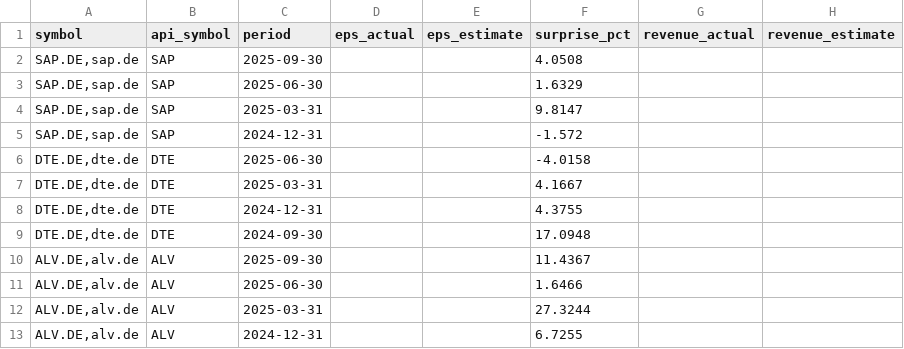
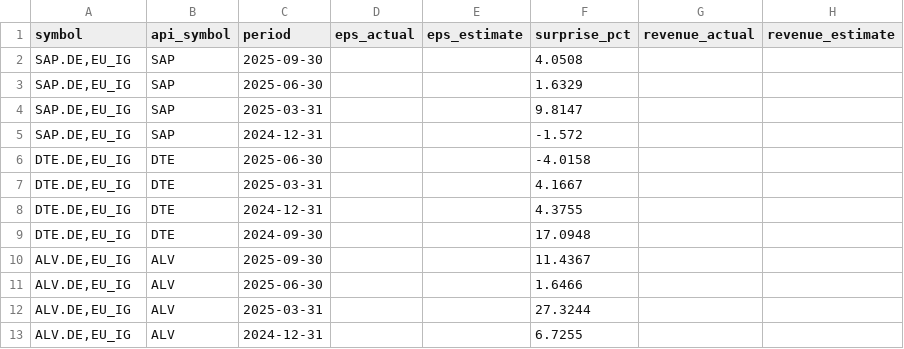
Before and after one commit to eugenferber616-design/Analyse-Pro, a CSV file: data/processed/earnings_results.csv, drawn as a sheet.

```diff
--- a/data/processed/earnings_results.csv
+++ b/data/processed/earnings_results.csv
@@ -1,13 +1,13 @@
 symbol,api_symbol,period,eps_actual,eps_estimate,surprise_pct,revenue_actual,revenue_estimate
-"SAP.DE,sap.de",SAP,2025-09-30,,,4.0508,,
-"SAP.DE,sap.de",SAP,2025-06-30,,,1.6329,,
-"SAP.DE,sap.de",SAP,2025-03-31,,,9.8147,,
-"SAP.DE,sap.de",SAP,2024-12-31,,,-1.572,,
-"DTE.DE,dte.de",DTE,2025-06-30,,,-4.0158,,
-"DTE.DE,dte.de",DTE,2025-03-31,,,4.1667,,
-"DTE.DE,dte.de",DTE,2024-12-31,,,4.3755,,
-"DTE.DE,dte.de",DTE,2024-09-30,,,17.0948,,
-"ALV.DE,alv.de",ALV,2025-09-30,,,11.4367,,
-"ALV.DE,alv.de",ALV,2025-06-30,,,1.6466,,
-"ALV.DE,alv.de",ALV,2025-03-31,,,27.3244,,
-"ALV.DE,alv.de",ALV,2024-12-31,,,6.7255,,
+"SAP.DE,EU_IG",SAP,2025-09-30,,,4.0508,,
+"SAP.DE,EU_IG",SAP,2025-06-30,,,1.6329,,
+"SAP.DE,EU_IG",SAP,2025-03-31,,,9.8147,,
+"SAP.DE,EU_IG",SAP,2024-12-31,,,-1.572,,
+"DTE.DE,EU_IG",DTE,2025-06-30,,,-4.0158,,
+"DTE.DE,EU_IG",DTE,2025-03-31,,,4.1667,,
+"DTE.DE,EU_IG",DTE,2024-12-31,,,4.3755,,
+"DTE.DE,EU_IG",DTE,2024-09-30,,,17.0948,,
+"ALV.DE,EU_IG",ALV,2025-09-30,,,11.4367,,
+"ALV.DE,EU_IG",ALV,2025-06-30,,,1.6466,,
+"ALV.DE,EU_IG",ALV,2025-03-31,,,27.3244,,
+"ALV.DE,EU_IG",ALV,2024-12-31,,,6.7255,,
```
Also changed, not shown: data/processed/cds_proxy.csv, data/processed/fundamentals_core.csv, 19 other files.
